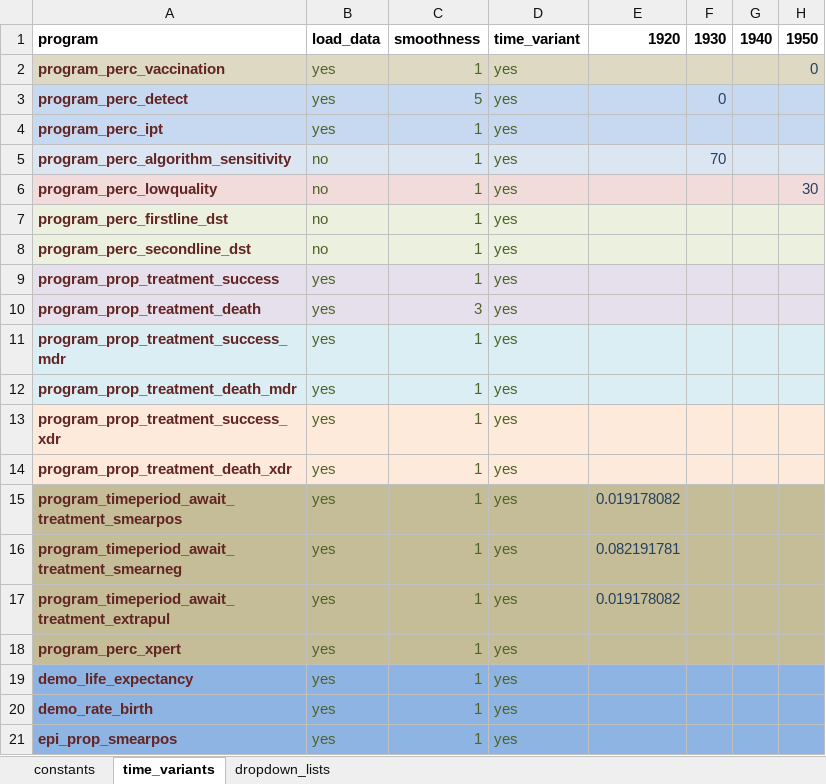
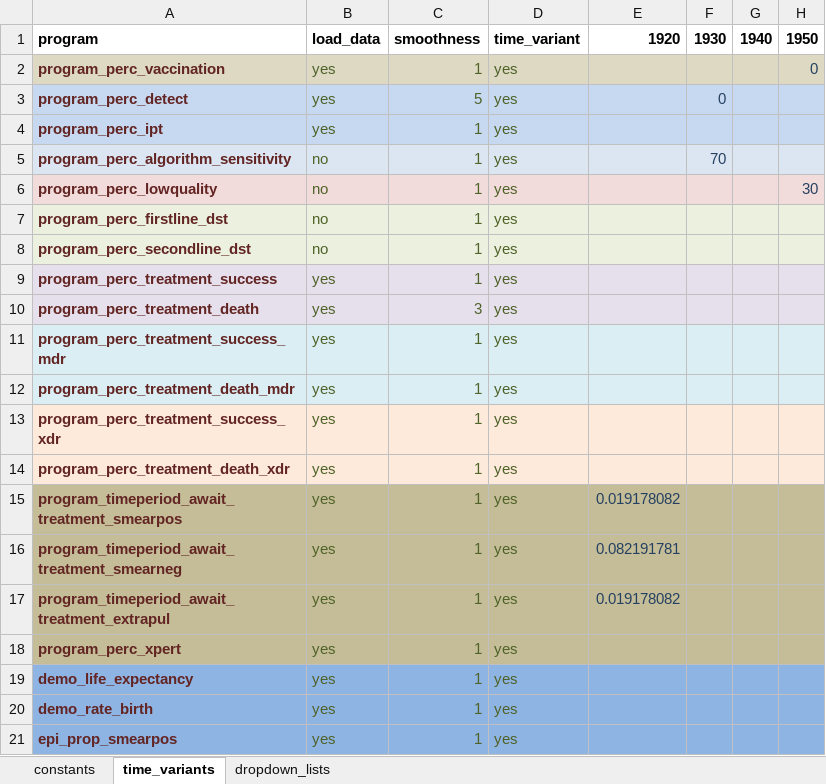
Before and after one commit to monash-emu/AuTuMN, an Excel workbook: autumn/xls/data_default.xlsx, sheet time_variants, drawn as a sheet; only a part is shown; values as stored, in another font and other column widths than the file's, no borders; the diff names each change by its address in the sheet, - before the commit and + after, or states it on an @@ line.

Commit message:
Finish correcting all props to percs
Now any time-variant that is entered as a percentage should have the
string 'perc_' in it.

```diff
--- a/autumn/xls/data_default.xlsx (sheet time_variants)
+++ b/autumn/xls/data_default.xlsx (sheet time_variants)
-A9: program_prop_treatment_success
+A9: program_perc_treatment_success
-A10: program_prop_treatment_death
+A10: program_perc_treatment_death
-A11: program_prop_treatment_success_mdr
+A11: program_perc_treatment_success_mdr
-A12: program_prop_treatment_death_mdr
+A12: program_perc_treatment_death_mdr
-A13: program_prop_treatment_success_xdr
+A13: program_perc_treatment_success_xdr
-A14: program_prop_treatment_death_xdr
+A14: program_perc_treatment_death_xdr
```
Also changed, not shown: autumn/xls/data_fiji.xlsx, 1 other file.
